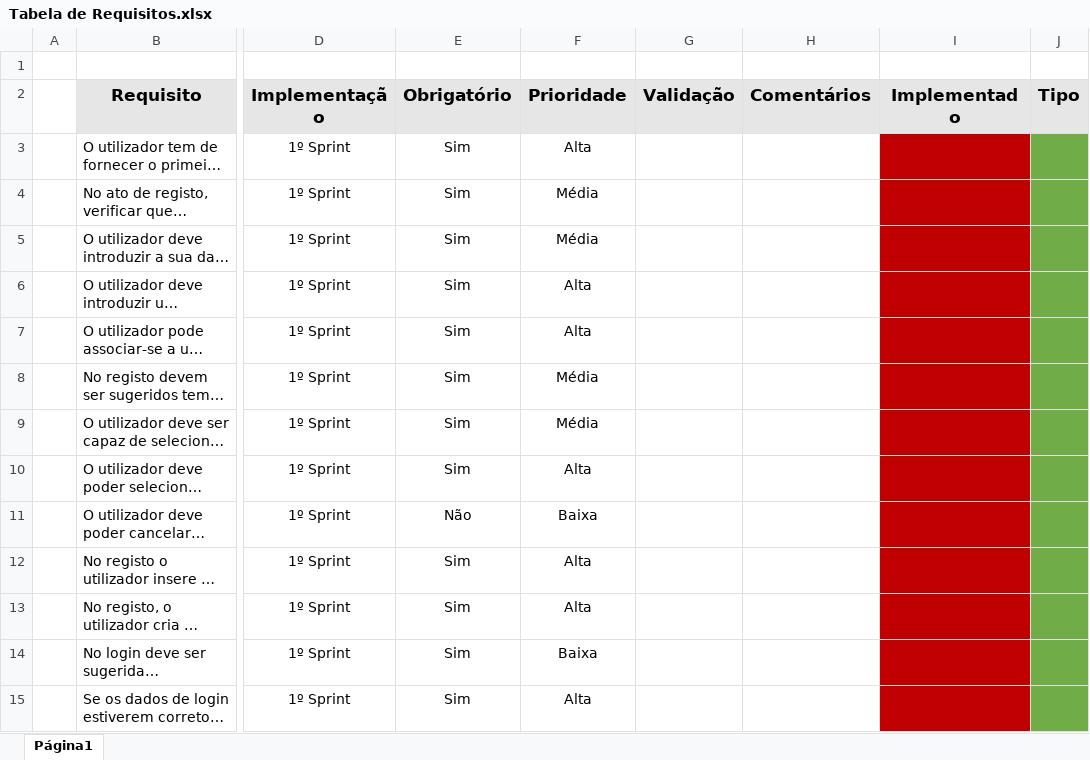
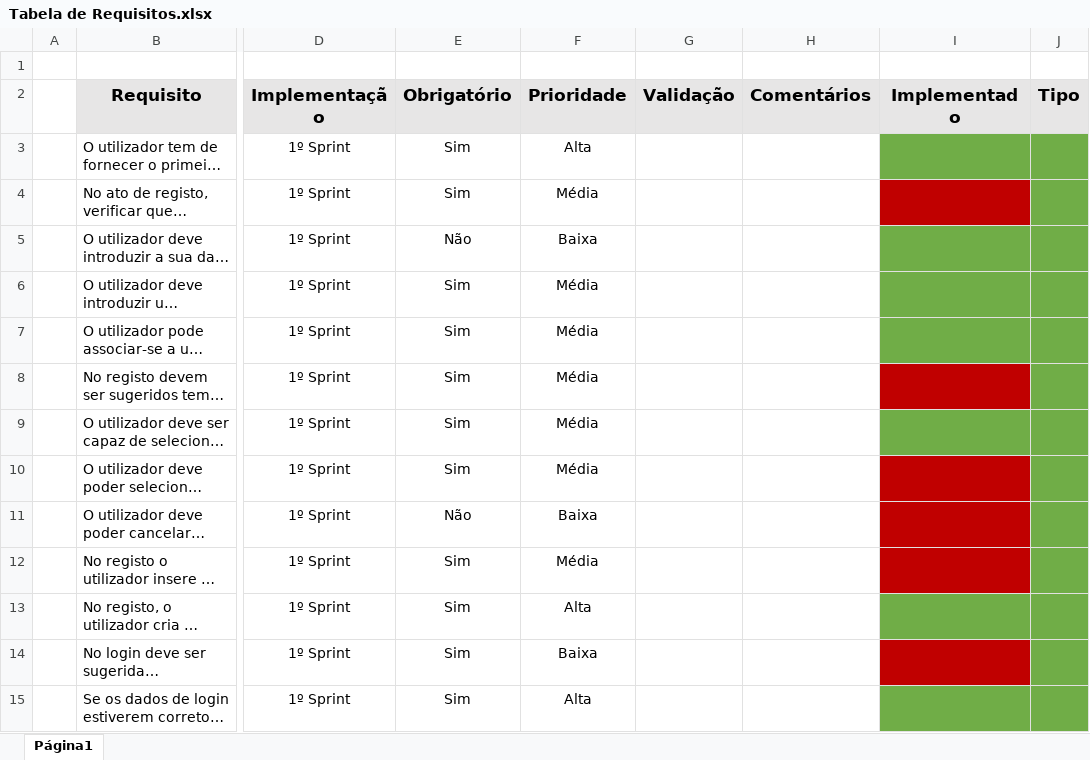
Before and after one commit to ES-PL4-2018/gate-project-pl4, an Excel workbook: doc/team-requisitos/Requisitos/Tabela de Requisitos.xlsx, sheet Página1, drawn as a sheet; only a part is shown, gaps mark what is left out; long unchanged cells end in …; values as stored, in another font and other column widths than the file's, no borders; the diff covers the shown part only; the diff names each change by its address in the sheet, - before the commit and + after, or states it on an @@ line.

```diff
--- a/doc/team-requisitos/Requisitos/Tabela de Requisitos.xlsx (sheet Página1)
+++ b/doc/team-requisitos/Requisitos/Tabela de Requisitos.xlsx (sheet Página1)
-I3 fill: #C00000
+I3 fill: #70AD47
-E5 (Obrigatório): Sim
+E5 (Obrigatório): Não
-F5 (Prioridade): Média
+F5 (Prioridade): Baixa
-I5:I7 fill: #C00000
+I5:I7 fill: #70AD47
-F6:F7 (Prioridade): Alta
+F6:F7 (Prioridade): Média
-I9 fill: #C00000
+I9 fill: #70AD47
-F10 (Prioridade): Alta
+F10 (Prioridade): Média
-F12 (Prioridade): Alta
+F12 (Prioridade): Média
-I13 fill: #C00000
+I13 fill: #70AD47
-I15 fill: #C00000
+I15 fill: #70AD47
```
Also changed, not shown: 15 added rows, 8 edited cells and cell formats elsewhere in this sheet.
